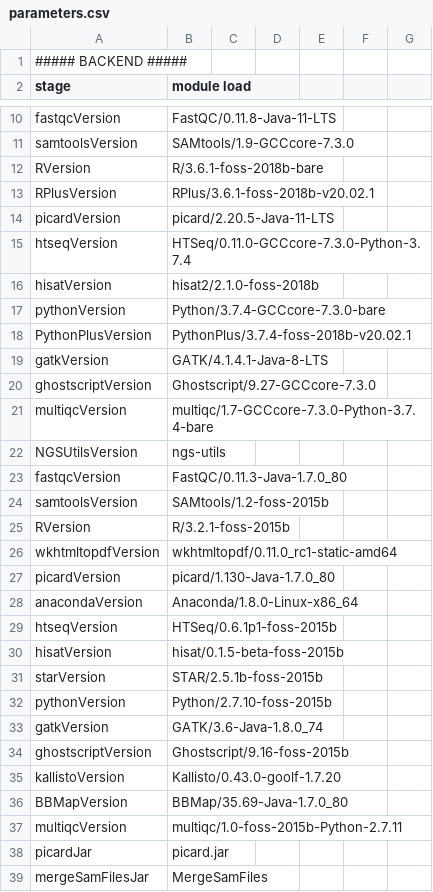
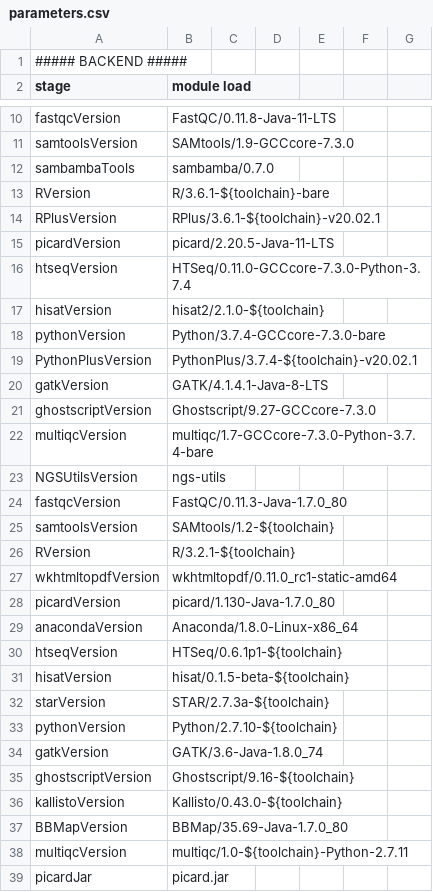
Before and after one commit to molgenis/NGS_RNA, a CSV file: parameters.csv, drawn as a sheet; only a part is shown, gaps mark what is left out; the shorter side is filled out with more unchanged rows; the diff covers the shown part only.

Commit message:
toolchain, starversion

```diff
--- a/parameters.csv
+++ b/parameters.csv
@@ -11,9 +11,10 @@ fastqcVersion,FastQC/0.11.8-Java-11-LTS
 samtoolsVersion,SAMtools/1.9-GCCcore-7.3.0
-RVersion,R/3.6.1-foss-2018b-bare
-RPlusVersion,RPlus/3.6.1-foss-2018b-v20.02.1
+sambambaTools,sambamba/0.7.0
+RVersion,R/3.6.1-${toolchain}-bare
+RPlusVersion,RPlus/3.6.1-${toolchain}-v20.02.1
 picardVersion,picard/2.20.5-Java-11-LTS
 htseqVersion,HTSeq/0.11.0-GCCcore-7.3.0-Python-3.7.4
-hisatVersion,hisat2/2.1.0-foss-2018b
+hisatVersion,hisat2/2.1.0-${toolchain}
 pythonVersion,Python/3.7.4-GCCcore-7.3.0-bare
-PythonPlusVersion,PythonPlus/3.7.4-foss-2018b-v20.02.1
+PythonPlusVersion,PythonPlus/3.7.4-${toolchain}-v20.02.1
 gatkVersion,GATK/4.1.4.1-Java-8-LTS
@@ -23,4 +24,4 @@ NGSUtilsVersion,ngs-utils
 fastqcVersion,FastQC/0.11.3-Java-1.7.0_80
-samtoolsVersion,SAMtools/1.2-foss-2015b
-RVersion,R/3.2.1-foss-2015b
+samtoolsVersion,SAMtools/1.2-${toolchain}
+RVersion,R/3.2.1-${toolchain}
 wkhtmltopdfVersion,wkhtmltopdf/0.11.0_rc1-static-amd64
@@ -28,11 +29,11 @@ picardVersion,picard/1.130-Java-1.7.0_80
 anacondaVersion,Anaconda/1.8.0-Linux-x86_64
-htseqVersion,HTSeq/0.6.1p1-foss-2015b
-hisatVersion,hisat/0.1.5-beta-foss-2015b
-starVersion,STAR/2.5.1b-foss-2015b
-pythonVersion,Python/2.7.10-foss-2015b
+htseqVersion,HTSeq/0.6.1p1-${toolchain}
+hisatVersion,hisat/0.1.5-beta-${toolchain}
+starVersion,STAR/2.7.3a-${toolchain}
+pythonVersion,Python/2.7.10-${toolchain}
 gatkVersion,GATK/3.6-Java-1.8.0_74
-ghostscriptVersion,Ghostscript/9.16-foss-2015b
-kallistoVersion,Kallisto/0.43.0-goolf-1.7.20
+ghostscriptVersion,Ghostscript/9.16-${toolchain}
+kallistoVersion,Kallisto/0.43.0-${toolchain}
 BBMapVersion,BBMap/35.69-Java-1.7.0_80
-multiqcVersion,multiqc/1.0-foss-2015b-Python-2.7.11
+multiqcVersion,multiqc/1.0-${toolchain}-Python-2.7.11
 picardJar,picard.jar
```
Also changed, not shown: 1 added row, 1 removed row and 4 edited cells elsewhere in this file, 2 other files.
